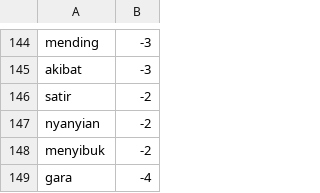
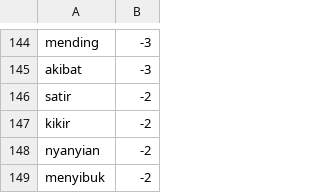
Before and after one commit to Shelford21/vibescopium, a CSV file: lexicon_negative.csv, drawn as a sheet; only a part is shown, gaps mark what is left out; the shorter side is filled out with more unchanged rows; the diff names each change by its address in the sheet, - before the commit and + after, or states it on an @@ line.

Commit message:
Update lexicon_negative.csv

```diff
--- a/lexicon_negative.csv
+++ b/lexicon_negative.csv
+row 147: kikir | -2
```
